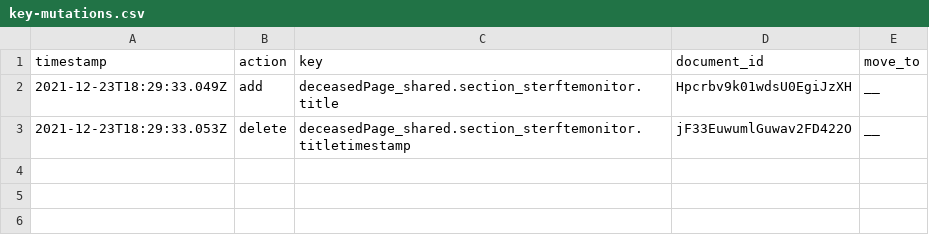
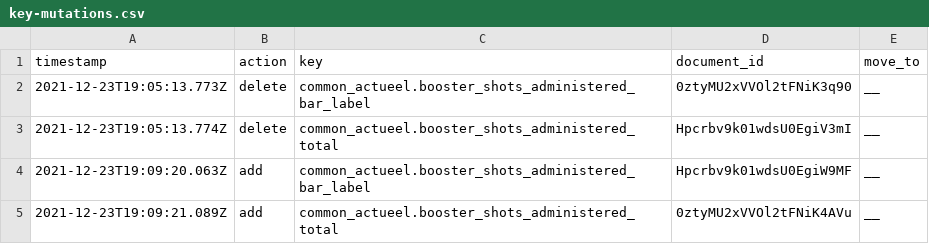
Before and after one commit to jorrikklijnsma/nl-covid19-data-dashboard, a CSV file: packages/cms/src/lokalize/key-mutations.csv, drawn as a sheet.

Commit message:
Fix sanity difference (#3938)

```diff
--- a/packages/cms/src/lokalize/key-mutations.csv
+++ b/packages/cms/src/lokalize/key-mutations.csv
@@ -1,3 +1,5 @@
 timestamp,action,key,document_id,move_to
-2021-12-23T18:29:33.049Z,add,deceasedPage_shared.section_sterftemonitor.title,Hpcrbv9k01wdsU0EgiJzXH,__
-2021-12-23T18:29:33.053Z,delete,deceasedPage_shared.section_sterftemonitor.titletimestamp,jF33EuwumlGuwav2FD422O,__
+2021-12-23T19:05:13.773Z,delete,common_actueel.booster_shots_administered_bar_label,0ztyMU2xVVOl2tFNiK3q90,__
+2021-12-23T19:05:13.774Z,delete,common_actueel.booster_shots_administered_total,Hpcrbv9k01wdsU0EgiV3mI,__
+2021-12-23T19:09:20.063Z,add,common_actueel.booster_shots_administered_bar_label,Hpcrbv9k01wdsU0EgiW9MF,__
+2021-12-23T19:09:21.089Z,add,common_actueel.booster_shots_administered_total,0ztyMU2xVVOl2tFNiK4AVu,__
```
